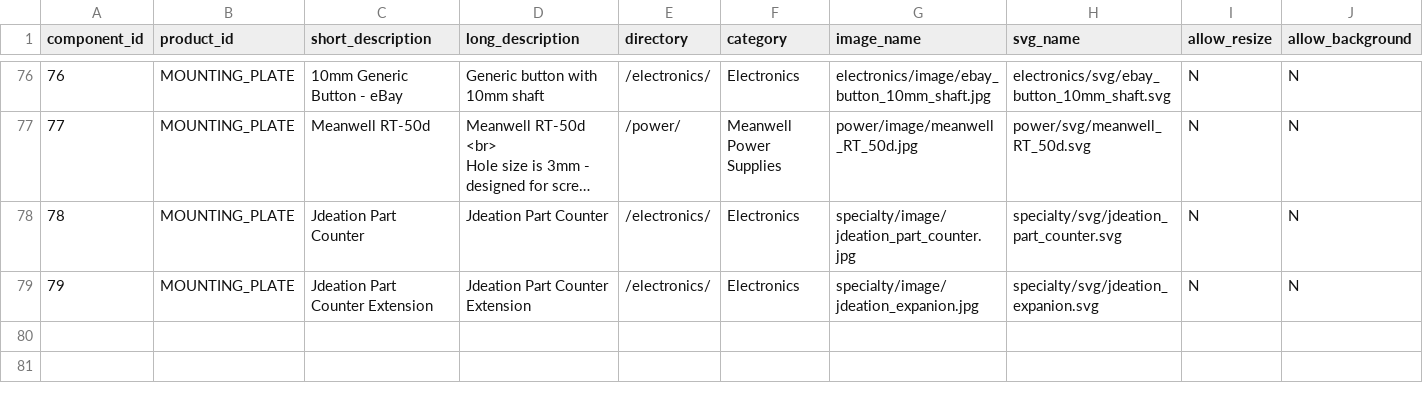
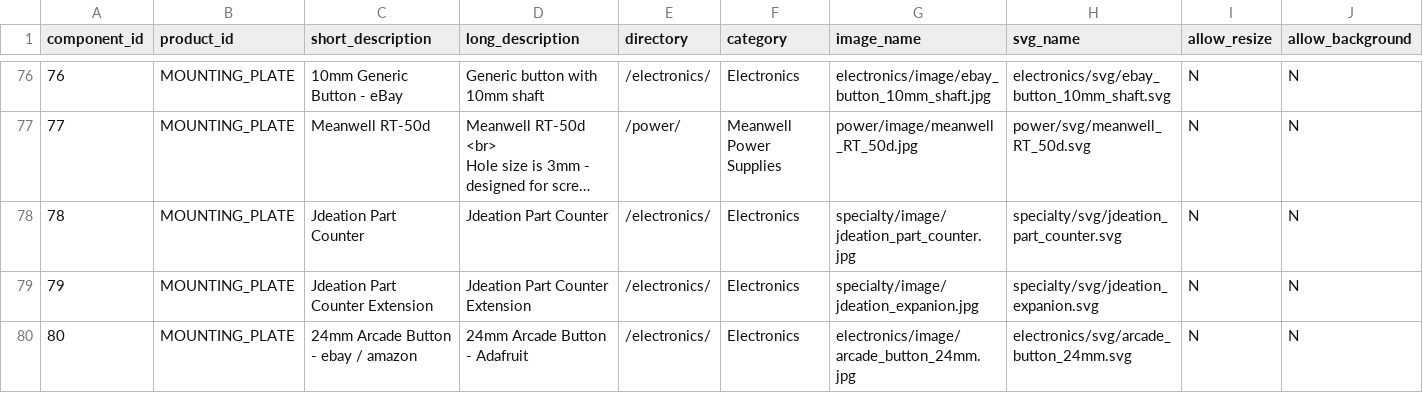
Before and after one commit to jchancel/jdeation-designer, a CSV file: jdeation_component_list.csv, drawn as a sheet; only a part is shown, gaps mark what is left out; long unchanged cells end in …; rows hold the shown columns only; the diff names each change by its address in the sheet, - before the commit and + after, or states it on an @@ line.

```diff
--- a/jdeation_component_list.csv
+++ b/jdeation_component_list.csv
+row 80: 80 | MOUNTING_PLATE | 24mm Arcade Button - ebay / amazon | 24mm Arcade Button - Adafruit | /electronics/ | Electronics | electronics/image/arcade_button_24mm.jpg | electronics/svg/arcade_button_24mm.svg | N | N
```
Also changed, not shown: 2 other files.
